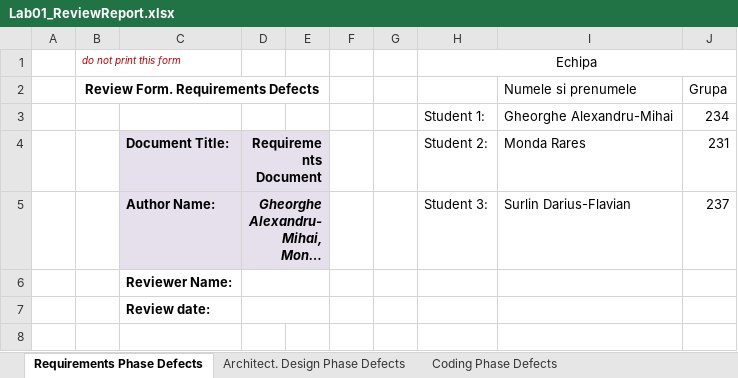
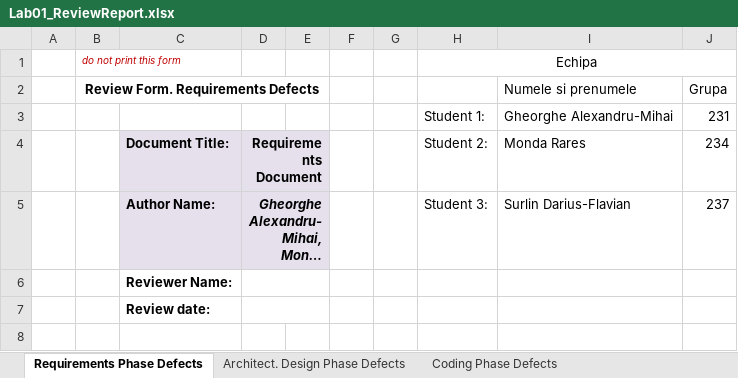
Before and after one commit to SurlinDarius/VVSS-Lab, an Excel workbook: Docs/Lab01/Lab01_ReviewReport.xlsx, sheet Requirements Phase Defects, drawn as a sheet; only a part is shown; long unchanged cells end in …; values as stored, in another font and other column widths than the file's, no borders; the diff names each change by its address in the sheet, - before the commit and + after, or states it on an @@ line.

```diff
--- a/Docs/Lab01/Lab01_ReviewReport.xlsx (sheet Requirements Phase Defects)
+++ b/Docs/Lab01/Lab01_ReviewReport.xlsx (sheet Requirements Phase Defects)
-J3: 234
+J3: 231
-J4: 231
+J4: 234
```
Also changed, not shown: sheet Architect. Design Phase Defects, sheet Coding Phase Defects, sheet Tool-basedCodeAnalysis.
